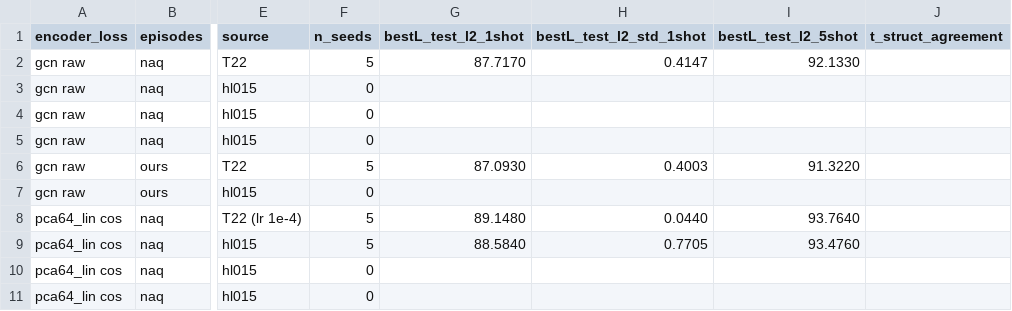
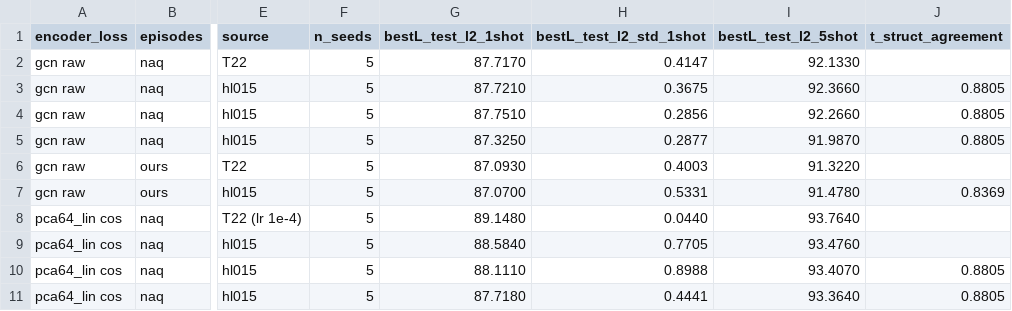
Before and after one commit to choi-cloud/NAQ, a CSV file: reports/HL13_tables/T32_soft.csv, drawn as a sheet; only a part is shown, gaps mark what is left out; the diff names each change by its address in the sheet, - before the commit and + after, or states it on an @@ line.

```diff
--- a/reports/HL13_tables/T32_soft.csv
+++ b/reports/HL13_tables/T32_soft.csv
-F3:F5 (n_seeds): 0
+F3:F5 (n_seeds): 5
-G3 (bestL_test_l2_1shot): (empty)
+G3 (bestL_test_l2_1shot): 87.7210
-H3 (bestL_test_l2_std_1shot): (empty)
+H3 (bestL_test_l2_std_1shot): 0.3675
-I3 (bestL_test_l2_5shot): (empty)
+I3 (bestL_test_l2_5shot): 92.3660
-J3:J5 (t_struct_agreement): (empty)
+J3:J5 (t_struct_agreement): 0.8805
-G4 (bestL_test_l2_1shot): (empty)
+G4 (bestL_test_l2_1shot): 87.7510
-H4 (bestL_test_l2_std_1shot): (empty)
+H4 (bestL_test_l2_std_1shot): 0.2856
-I4 (bestL_test_l2_5shot): (empty)
+I4 (bestL_test_l2_5shot): 92.2660
-G5 (bestL_test_l2_1shot): (empty)
+G5 (bestL_test_l2_1shot): 87.3250
-H5 (bestL_test_l2_std_1shot): (empty)
+H5 (bestL_test_l2_std_1shot): 0.2877
-I5 (bestL_test_l2_5shot): (empty)
+I5 (bestL_test_l2_5shot): 91.9870
-F7 (n_seeds): 0
+F7 (n_seeds): 5
-G7 (bestL_test_l2_1shot): (empty)
+G7 (bestL_test_l2_1shot): 87.0700
-H7 (bestL_test_l2_std_1shot): (empty)
+H7 (bestL_test_l2_std_1shot): 0.5331
-I7 (bestL_test_l2_5shot): (empty)
+I7 (bestL_test_l2_5shot): 91.4780
-J7 (t_struct_agreement): (empty)
+J7 (t_struct_agreement): 0.8369
-F10:F11 (n_seeds): 0
+F10:F11 (n_seeds): 5
-G10 (bestL_test_l2_1shot): (empty)
+G10 (bestL_test_l2_1shot): 88.1110
-H10 (bestL_test_l2_std_1shot): (empty)
+H10 (bestL_test_l2_std_1shot): 0.8988
-I10 (bestL_test_l2_5shot): (empty)
+I10 (bestL_test_l2_5shot): 93.4070
-J10:J11 (t_struct_agreement): (empty)
+J10:J11 (t_struct_agreement): 0.8805
-G11 (bestL_test_l2_1shot): (empty)
+G11 (bestL_test_l2_1shot): 87.7180
-H11 (bestL_test_l2_std_1shot): (empty)
+H11 (bestL_test_l2_std_1shot): 0.4441
-I11 (bestL_test_l2_5shot): (empty)
+I11 (bestL_test_l2_5shot): 93.3640
```
Also changed, not shown: reports/HL13_tables/prereg_HL13.csv, 1 other file.
